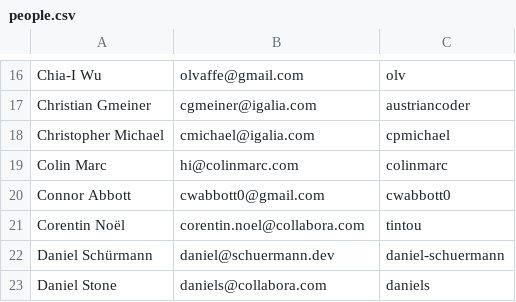
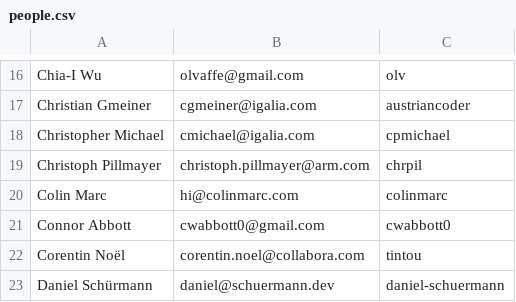
Before and after one commit to joshuaswarren/mesa-1, a CSV file: bin/people.csv, drawn as a sheet; only a part is shown, gaps mark what is left out; the shorter side is filled out with more unchanged rows.

Commit message:
people: Add Christoph Pillmayer to the list
Signed-off-by: Boris Brezillon <boris.brezillon@collabora.com>
Reviewed-by: Christoph Pillmayer <christoph.pillmayer@arm.com>
Part-of: <https://gitlab.freedesktop.org/mesa/mesa/-/merge_requests/36385>

```diff
--- a/bin/people.csv
+++ b/bin/people.csv
@@ -18,2 +18,3 @@ Christian Gmeiner, cgmeiner@igalia.com, austriancoder
 Christopher Michael, cmichael@igalia.com, cpmichael
+Christoph Pillmayer, christoph.pillmayer@arm.com, chrpil
 Colin Marc, hi@colinmarc.com, colinmarc
```
